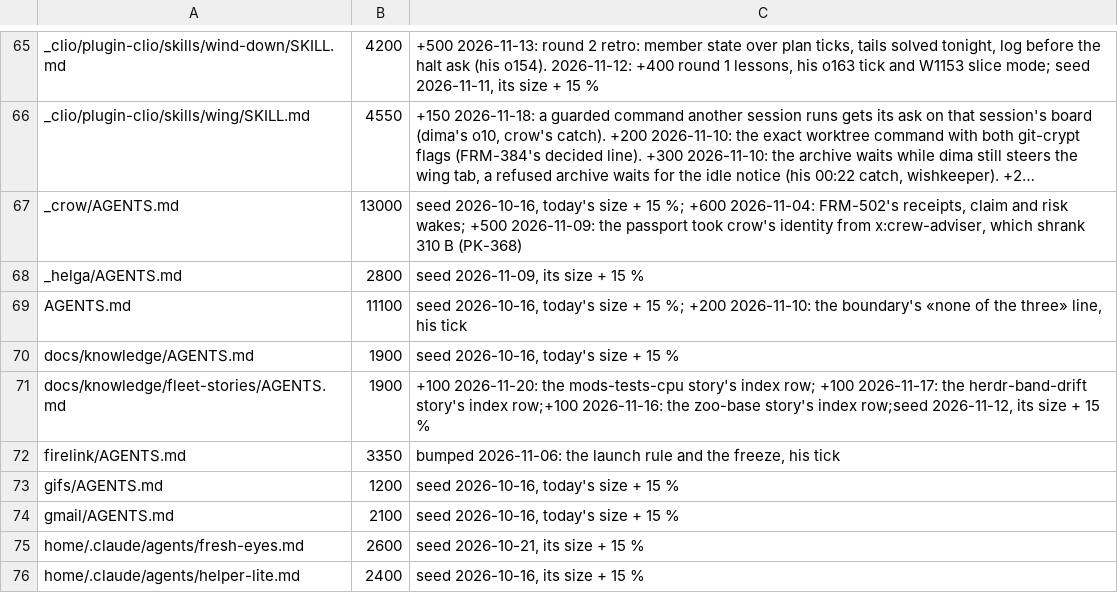
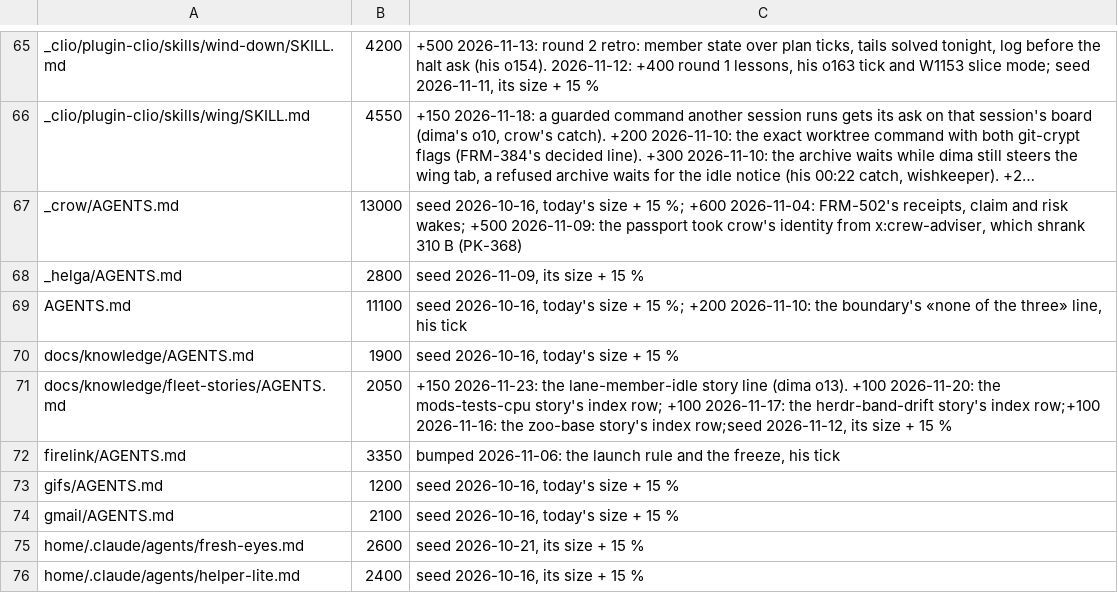
Before and after one commit to dvakatsiienko/frame, a TSV file: recipes/nurture-memory/scripts/memory-budgets.tsv, drawn as a sheet; only a part is shown, gaps mark what is left out; long unchanged cells end in ….

Commit message:
📜 fleet-stories: a lane member sat idle 43 min, the trace and what changed
- lane-member-idle/story.md, its line in the stories index

Agent: clio · Claude Fable 5.2

```diff
--- a/recipes/nurture-memory/scripts/memory-budgets.tsv
+++ b/recipes/nurture-memory/scripts/memory-budgets.tsv
@@ -70,3 +70,3 @@ AGENTS.md	11100	seed 2026-10-16, today's size + 15 %; +200 2026-11-10: the bound
 docs/knowledge/AGENTS.md	1900	seed 2026-10-16, today's size + 15 %
-docs/knowledge/fleet-stories/AGENTS.md	1900	+100 2026-11-20: the mods-tests-cpu story's index row; +100 2026-11-17: the herdr-band-drift story's index row;+100 2026-11-16: the zoo-base story's index row;seed 2026-11-12, its size + 15 %
+docs/knowledge/fleet-stories/AGENTS.md	2050	+150 2026-11-23: the lane-member-idle story line (dima o13). +100 2026-11-20: the mods-tests-cpu story's index row; +100 2026-11-17: the herdr-band-drift story's index row;+100 2026-11-16: the zoo-base story's index row;seed 2026-11-12, its size + 15 %
 firelink/AGENTS.md	3350	bumped 2026-11-06: the launch rule and the freeze, his tick
```
Also changed, not shown: 2 other files.
